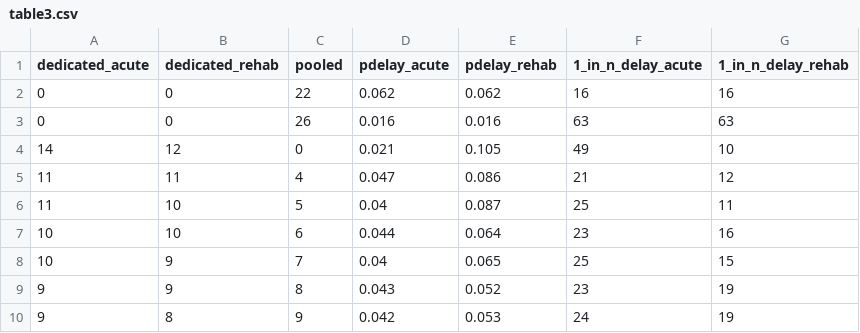
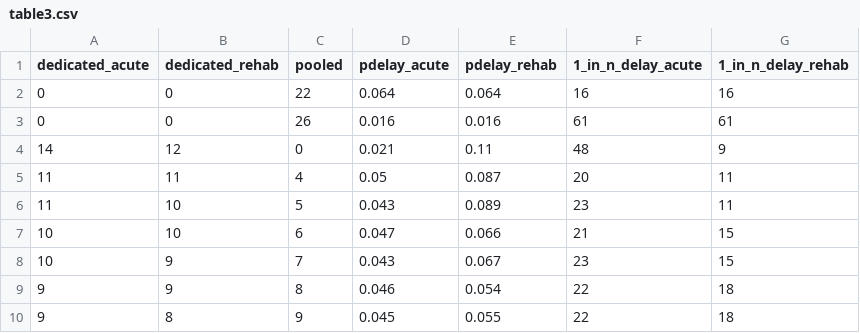
Before and after one commit to pythonhealthdatascience/rdesrap_stroke, a CSV file: outputs/table3.csv, drawn as a sheet.

```diff
--- a/outputs/table3.csv
+++ b/outputs/table3.csv
@@ -1,10 +1,10 @@
 "dedicated_acute","dedicated_rehab","pooled","pdelay_acute","pdelay_rehab","1_in_n_delay_acute","1_in_n_delay_rehab"
-0,0,22,0.062,0.062,16,16
-0,0,26,0.016,0.016,63,63
-14,12,0,0.021,0.105,49,10
-11,11,4,0.047,0.086,21,12
-11,10,5,0.04,0.087,25,11
-10,10,6,0.044,0.064,23,16
-10,9,7,0.04,0.065,25,15
-9,9,8,0.043,0.052,23,19
-9,8,9,0.042,0.053,24,19
+0,0,22,0.064,0.064,16,16
+0,0,26,0.016,0.016,61,61
+14,12,0,0.021,0.11,48,9
+11,11,4,0.05,0.087,20,11
+11,10,5,0.043,0.089,23,11
+10,10,6,0.047,0.066,21,15
+10,9,7,0.043,0.067,23,15
+9,9,8,0.046,0.054,22,18
+9,8,9,0.045,0.055,22,18
```
Also changed, not shown: outputs/table2.csv, 11 other files.
